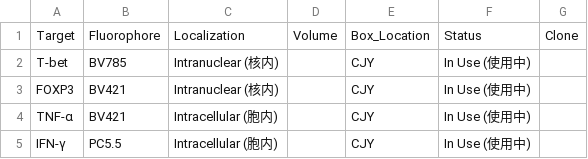
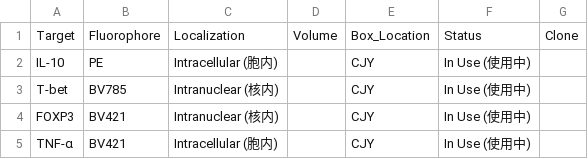
Before and after one commit to Zwww404/antibody-app, a CSV file: backups/antibodies_2026-08-13.csv, drawn as a sheet; only a part is shown; the shorter side is filled out with more unchanged rows; the diff names each change by its address in the sheet, - before the commit and + after, or states it on an @@ line.

```diff
--- a/backups/antibodies_2026-08-13.csv
+++ b/backups/antibodies_2026-08-13.csv
+row 2: IL-10 | PE | Intracellular (胞内) |  | CJY | In Use (使用中)
```
